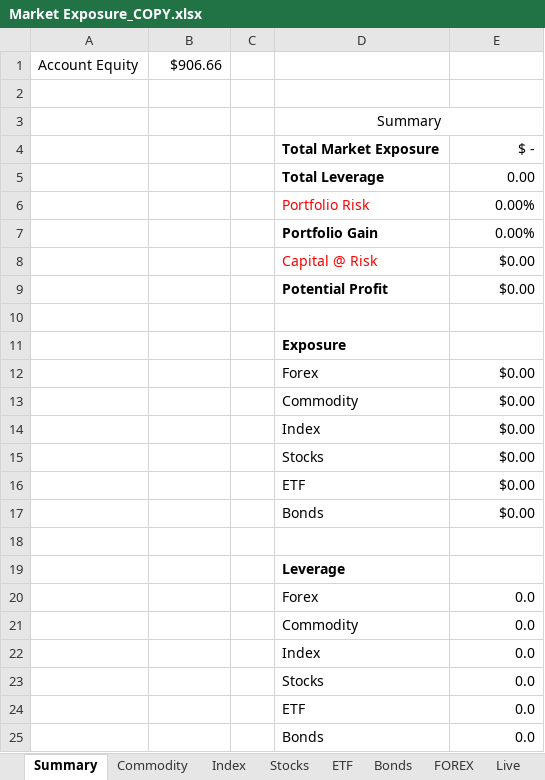
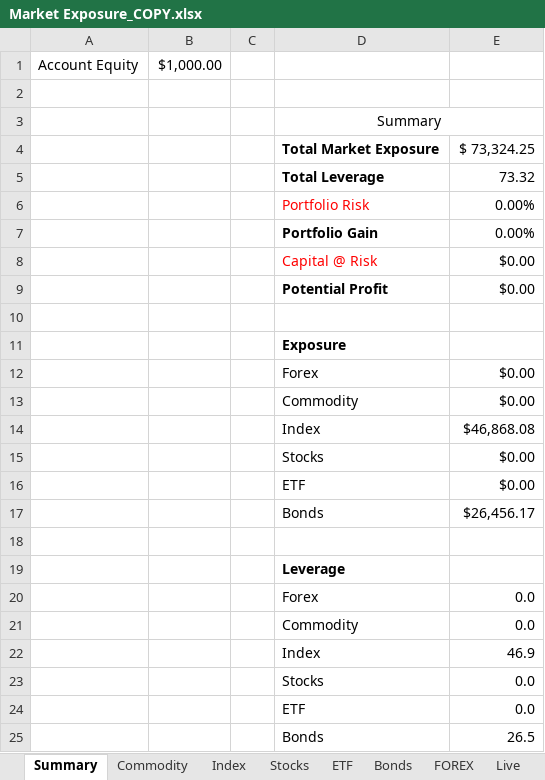
Before and after one commit to Kiran-Sawant/Bridge, an Excel workbook: Bridge/Market Exposure_COPY.xlsx, sheet Summary, drawn as a sheet; values as stored, in another font and other column widths than the file's, no borders; conditional formats not drawn; the diff names each change by its address in the sheet, - before the commit and + after, or states it on an @@ line.

```diff
--- a/Bridge/Market Exposure_COPY.xlsx (sheet Summary)
+++ b/Bridge/Market Exposure_COPY.xlsx (sheet Summary)
-B1: $906.66
+B1: $1,000.00
-E4: $ -
+E4: $ 73,324.25
-E5: 0.00
+E5: 73.32
-E14: $0.00
+E14: $46,868.08
-E17: $0.00
+E17: $26,456.17
-E22: 0.0
+E22: 46.9
-E25: 0.0
+E25: 26.5
```
Also changed, not shown: sheet Index, sheet Bonds, sheet Live, sheet Commodity, sheet ETF, sheet Stocks, 1 more sheet, hidden cells.
